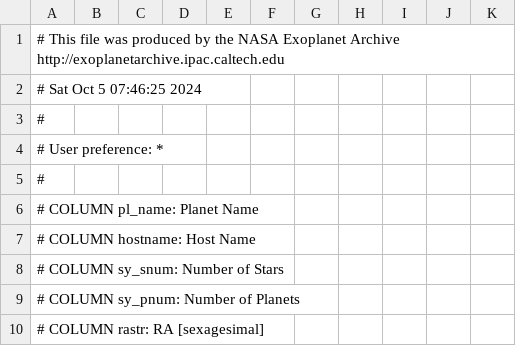
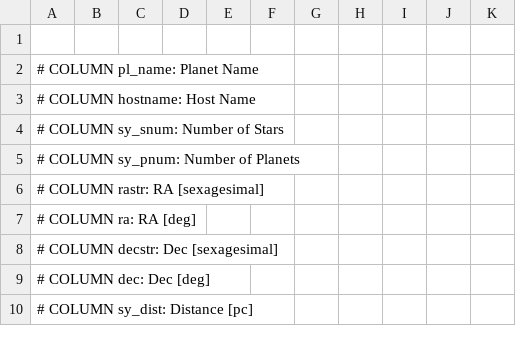
Before and after one commit to jpanahon/SpaceApps2024, a CSV file: datasets/refineddata.csv, drawn as a sheet; only a part is shown; the shorter side is filled out with more unchanged rows.

```diff
--- a/datasets/refineddata.csv
+++ b/datasets/refineddata.csv
@@ -1,6 +1,2 @@
-# This file was produced by the NASA Exoplanet Archive  http://exoplanetarchive.ipac.caltech.edu
-# Sat Oct  5 07:46:25 2024
-#
-# User preference: *
-#
+
 # COLUMN pl_name:        Planet Name
```
Also changed, not shown: 2 other files.
